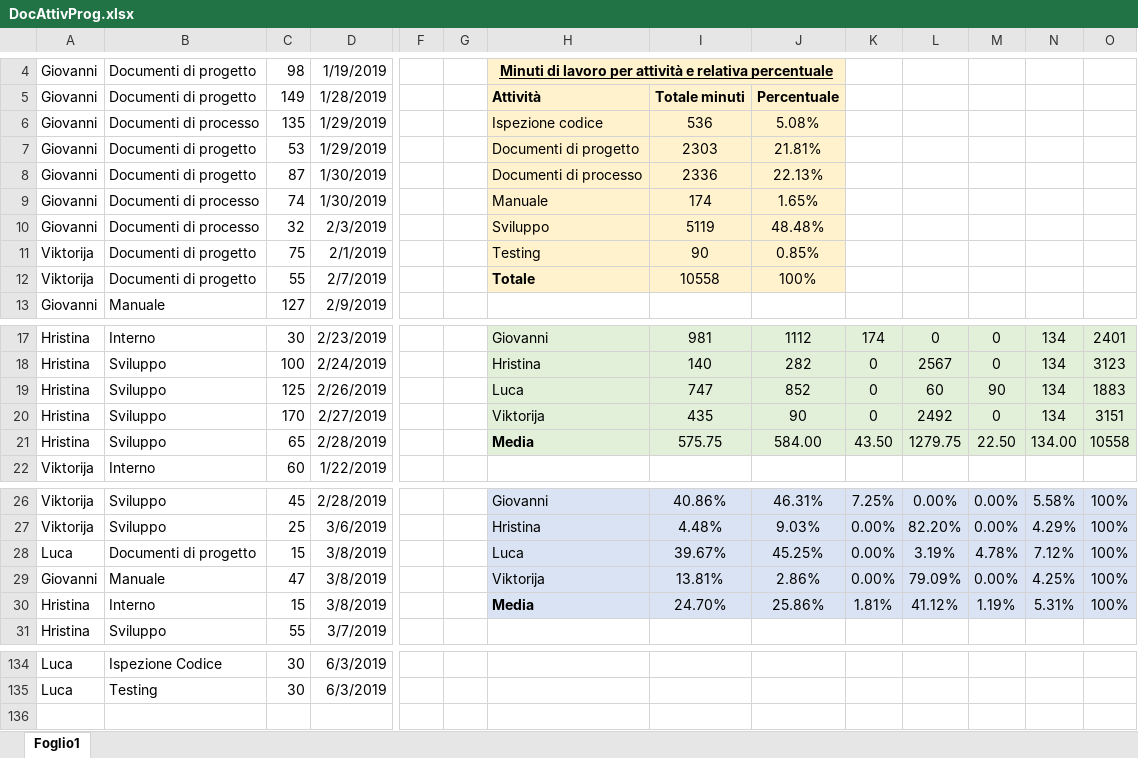
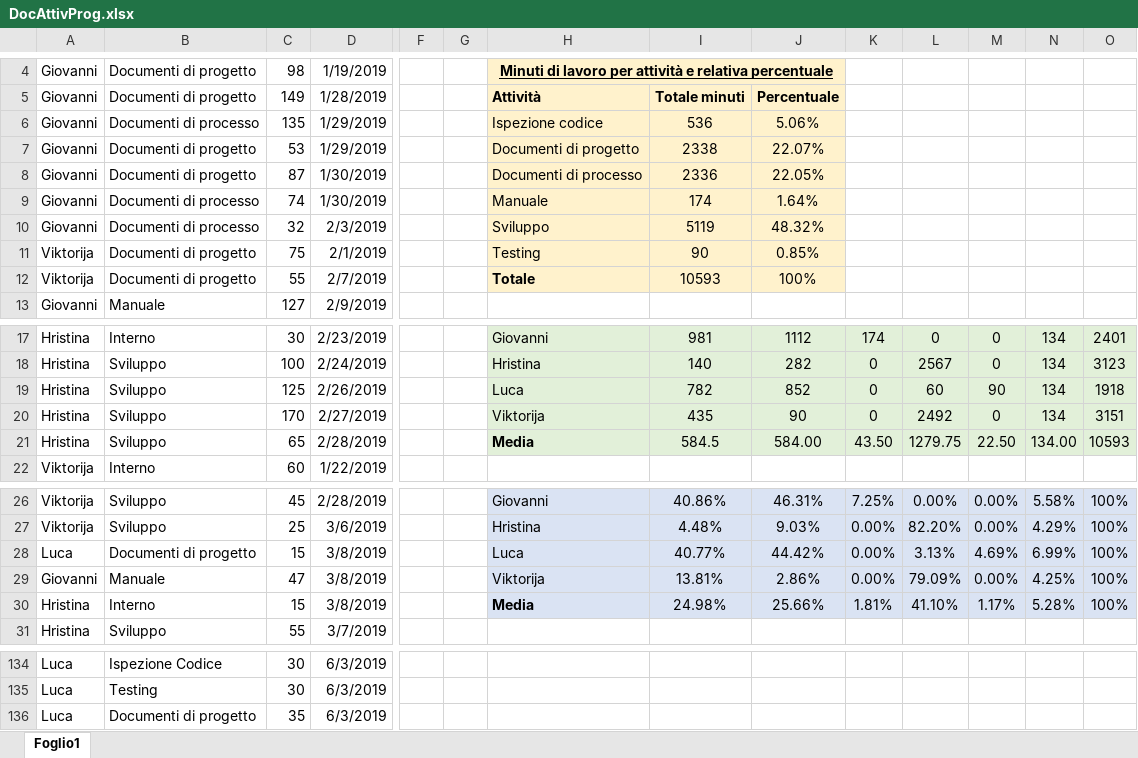
Before and after one commit to Gruppo-Ingegneria-Del-Software-2/Progetto, an Excel workbook: Documentazione/Attività sul progetto/DocAttivProg.xlsx, sheet Foglio1, drawn as a sheet; only a part is shown, gaps mark what is left out; values as stored, in another font and other column widths than the file's, no borders; rows hold the shown columns only; the diff names each change by its address in the sheet, - before the commit and + after, or states it on an @@ line.

```diff
--- a/Documentazione/Attività sul progetto/DocAttivProg.xlsx (sheet Foglio1)
+++ b/Documentazione/Attività sul progetto/DocAttivProg.xlsx (sheet Foglio1)
-J6: 5.08%
+J6: 5.06%
-I7: 2303
+I7: 2338
-J7: 21.81%
+J7: 22.07%
-J8: 22.13%
+J8: 22.05%
-J9: 1.65%
+J9: 1.64%
-J10: 48.48%
+J10: 48.32%
-I12: 10558
+I12: 10593
-I19: 747
+I19: 782
-O19: 1883
+O19: 1918
-I21: 575.75
+I21: 584.5
-O21: 10558
+O21: 10593
-I28: 39.67%
+I28: 40.77%
-J28: 45.25%
+J28: 44.42%
-L28: 3.19%
+L28: 3.13%
-M28: 4.78%
+M28: 4.69%
-N28: 7.12%
+N28: 6.99%
-I30: 24.70%
+I30: 24.98%
-J30: 25.86%
+J30: 25.66%
-L30: 41.12%
+L30: 41.10%
-M30: 1.19%
+M30: 1.17%
-N30: 5.31%
+N30: 5.28%
+row 136: Luca | Documenti di progetto | 35 | 6/3/2019
```
Also changed, not shown: 52 other files.
